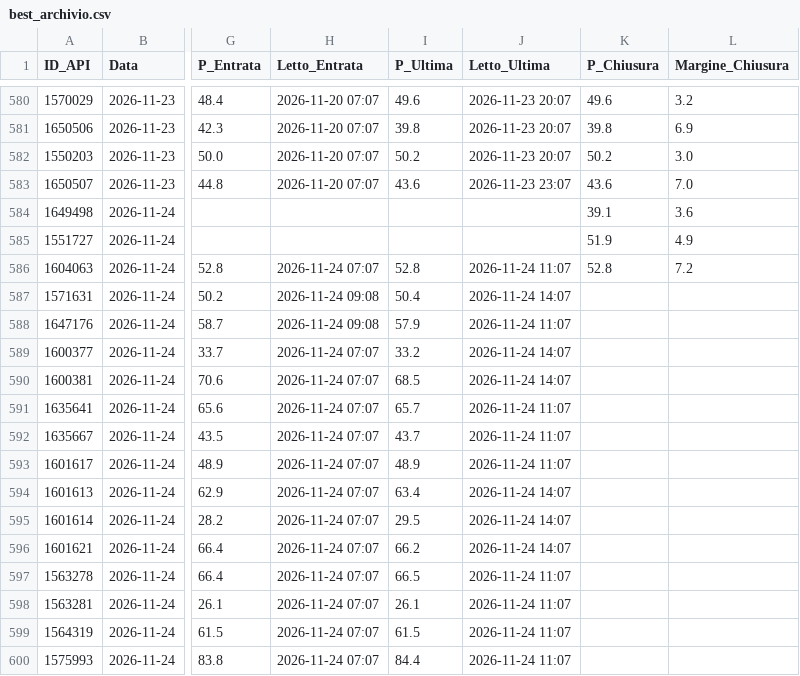
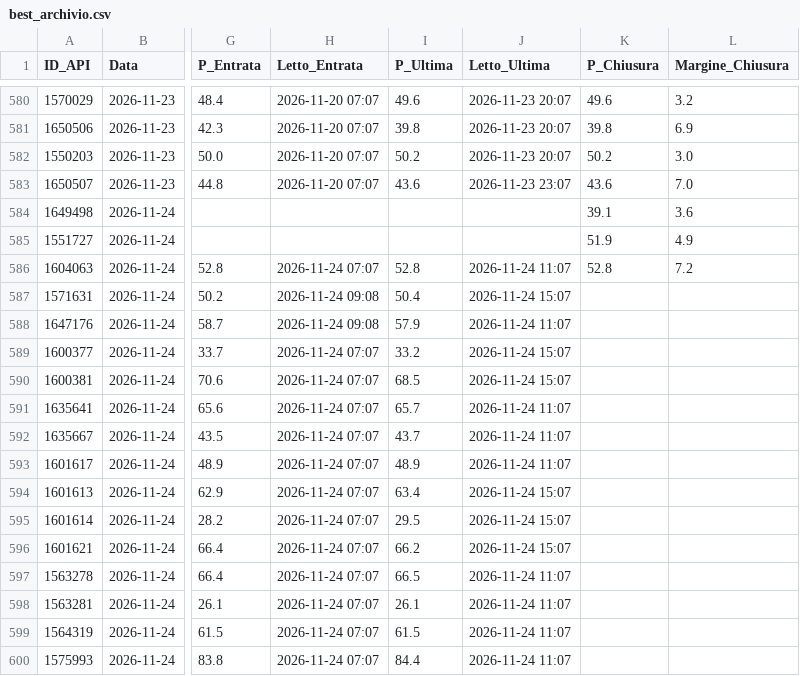
Before and after one commit to Caltiki/pronostici-repo, a CSV file: best_archivio.csv, drawn as a sheet; only a part is shown, gaps mark what is left out; the diff names each change by its address in the sheet, - before the commit and + after, or states it on an @@ line.

```diff
--- a/best_archivio.csv
+++ b/best_archivio.csv
-J587 (Letto_Ultima): 2026-11-24 14:07
+J587 (Letto_Ultima): 2026-11-24 15:07
-J589:J590 (Letto_Ultima): 2026-11-24 14:07
+J589:J590 (Letto_Ultima): 2026-11-24 15:07
-J594:J596 (Letto_Ultima): 2026-11-24 14:07
+J594:J596 (Letto_Ultima): 2026-11-24 15:07
```
Also changed, not shown: altribook_archivio.csv, pinnacle_archivio.csv, 13 other files.
